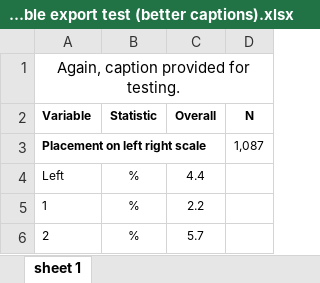
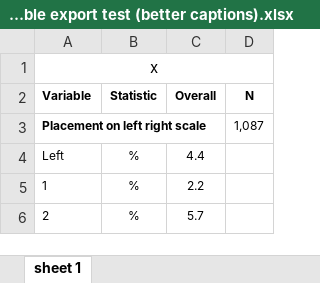
Before and after one commit to Joeacrowley/gtsummary_tables, an Excel workbook: 3b. gtsummary to huxtable export test (better captions).xlsx, sheet sheet 1, drawn as a sheet; only a part is shown; values as stored, in another font and other column widths than the file's, no borders; the diff names each change by its address in the sheet, - before the commit and + after, or states it on an @@ line.

```diff
--- a/3b. gtsummary to huxtable export test (better captions).xlsx (sheet sheet 1)
+++ b/3b. gtsummary to huxtable export test (better captions).xlsx (sheet sheet 1)
-A1 (Variable): Again, caption provided for testing.
+A1 (Variable): x
```
Also changed, not shown: 0. Example exported from overview code.xlsx, 3.1. Example, not working.xlsx, 39 other files.
